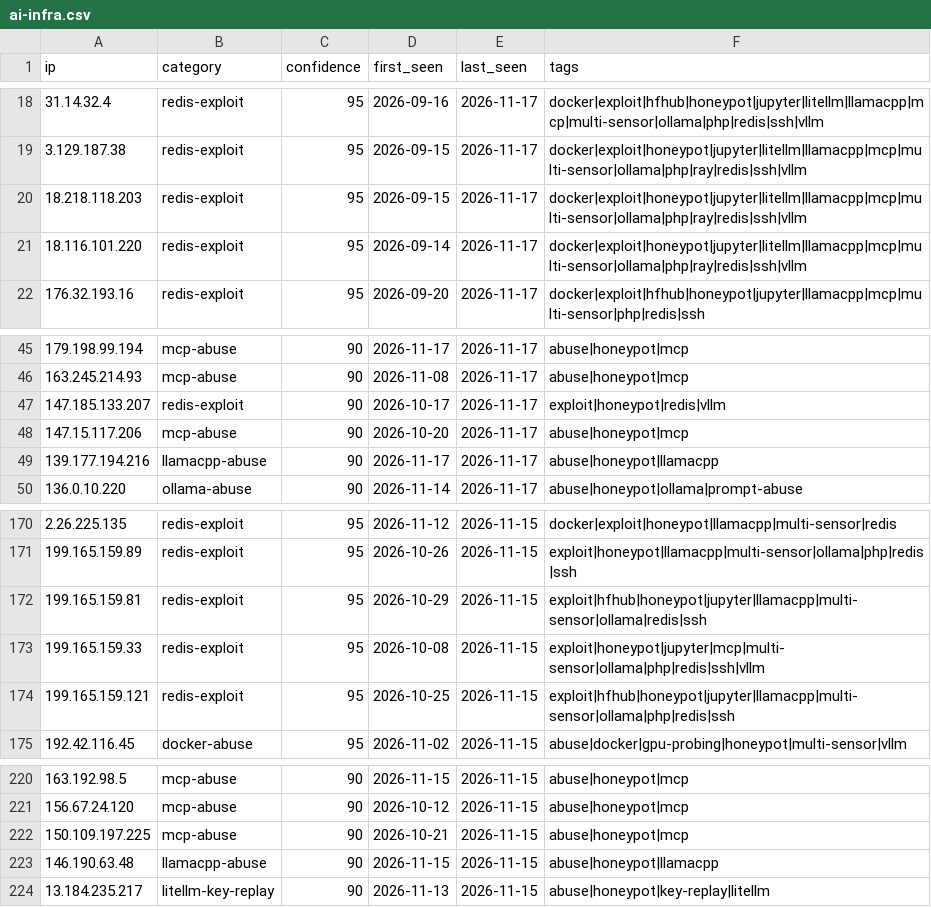
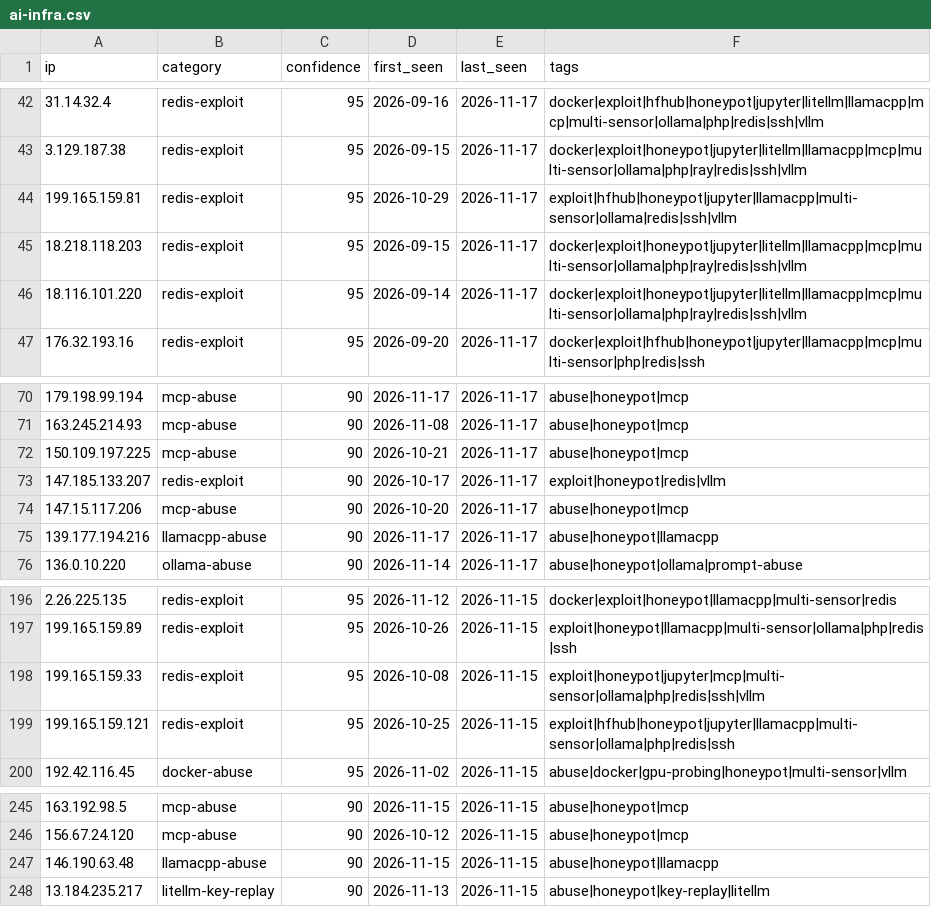
Before and after one commit to Zikmadol/trapline-ioc, a CSV file: feeds/ai-infra.csv, drawn as a sheet; only a part is shown, gaps mark what is left out; the diff covers the shown part only.

```diff
--- a/feeds/ai-infra.csv
+++ b/feeds/ai-infra.csv
@@ -19,2 +43,3 @@ ip,category,confidence,first_seen,last_seen,tags
 3.129.187.38,redis-exploit,95,2026-09-15,2026-11-17,docker|exploit|honeypot|jupyter|litellm|llamacpp|mcp|multi-sensor|ollama|php|ray|redis|ssh|vllm
+199.165.159.81,redis-exploit,95,2026-10-29,2026-11-17,exploit|hfhub|honeypot|jupyter|llamacpp|multi-sensor|ollama|redis|ssh|vllm
 18.218.118.203,redis-exploit,95,2026-09-15,2026-11-17,docker|exploit|honeypot|jupyter|litellm|llamacpp|mcp|multi-sensor|ollama|php|ray|redis|ssh|vllm
@@ -46,2 +71,3 @@ ip,category,confidence,first_seen,last_seen,tags
 163.245.214.93,mcp-abuse,90,2026-11-08,2026-11-17,abuse|honeypot|mcp
+150.109.197.225,mcp-abuse,90,2026-10-21,2026-11-17,abuse|honeypot|mcp
 147.185.133.207,redis-exploit,90,2026-10-17,2026-11-17,exploit|honeypot|redis|vllm
@@ -171,3 +197,2 @@ ip,category,confidence,first_seen,last_seen,tags
 199.165.159.89,redis-exploit,95,2026-10-26,2026-11-15,exploit|honeypot|llamacpp|multi-sensor|ollama|php|redis|ssh
-199.165.159.81,redis-exploit,95,2026-10-29,2026-11-15,exploit|hfhub|honeypot|jupyter|llamacpp|multi-sensor|ollama|redis|ssh
 199.165.159.33,redis-exploit,95,2026-10-08,2026-11-15,exploit|honeypot|jupyter|mcp|multi-sensor|ollama|php|redis|ssh|vllm
@@ -221,3 +246,2 @@ ip,category,confidence,first_seen,last_seen,tags
 156.67.24.120,mcp-abuse,90,2026-10-12,2026-11-15,abuse|honeypot|mcp
-150.109.197.225,mcp-abuse,90,2026-10-21,2026-11-15,abuse|honeypot|mcp
 146.190.63.48,llamacpp-abuse,90,2026-11-15,2026-11-15,abuse|honeypot|llamacpp
```
Also changed, not shown: 24 added rows elsewhere in this file, daily/2026-11-17.csv, feeds/all-observed.csv, 14 other files.
